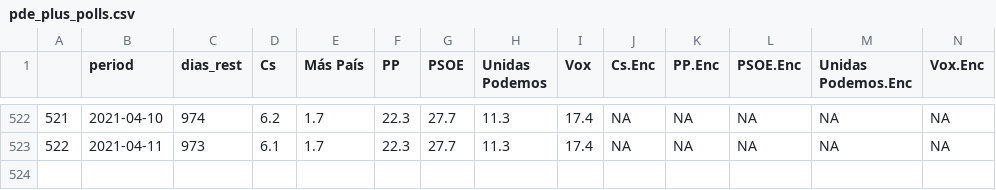
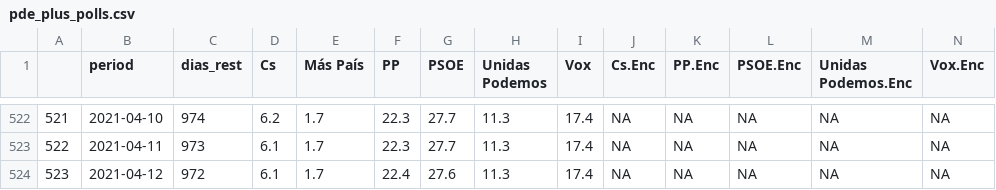
Before and after one commit to endikasatu/promedio_encuestas_esp, a CSV file: data/pde_plus_polls.csv, drawn as a sheet; only a part is shown, gaps mark what is left out; rows hold the shown columns only; the diff names each change by its address in the sheet, - before the commit and + after, or states it on an @@ line.

```diff
--- a/data/pde_plus_polls.csv
+++ b/data/pde_plus_polls.csv
+row 524: 523 | 2021-04-12 | 972 | 6.1 | 1.7 | 22.4 | 27.6 | 11.3 | 17.4 | NA | NA | NA | NA | NA
```
Also changed, not shown: 1 other file.
